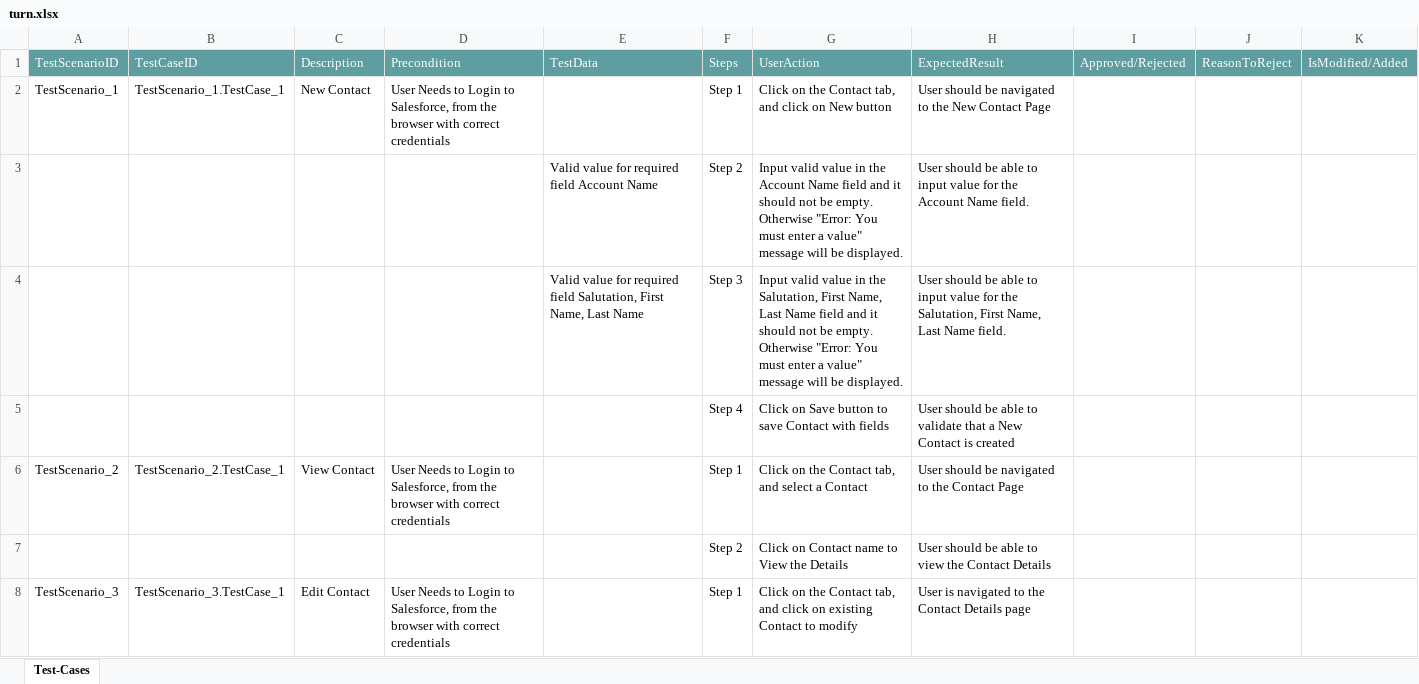
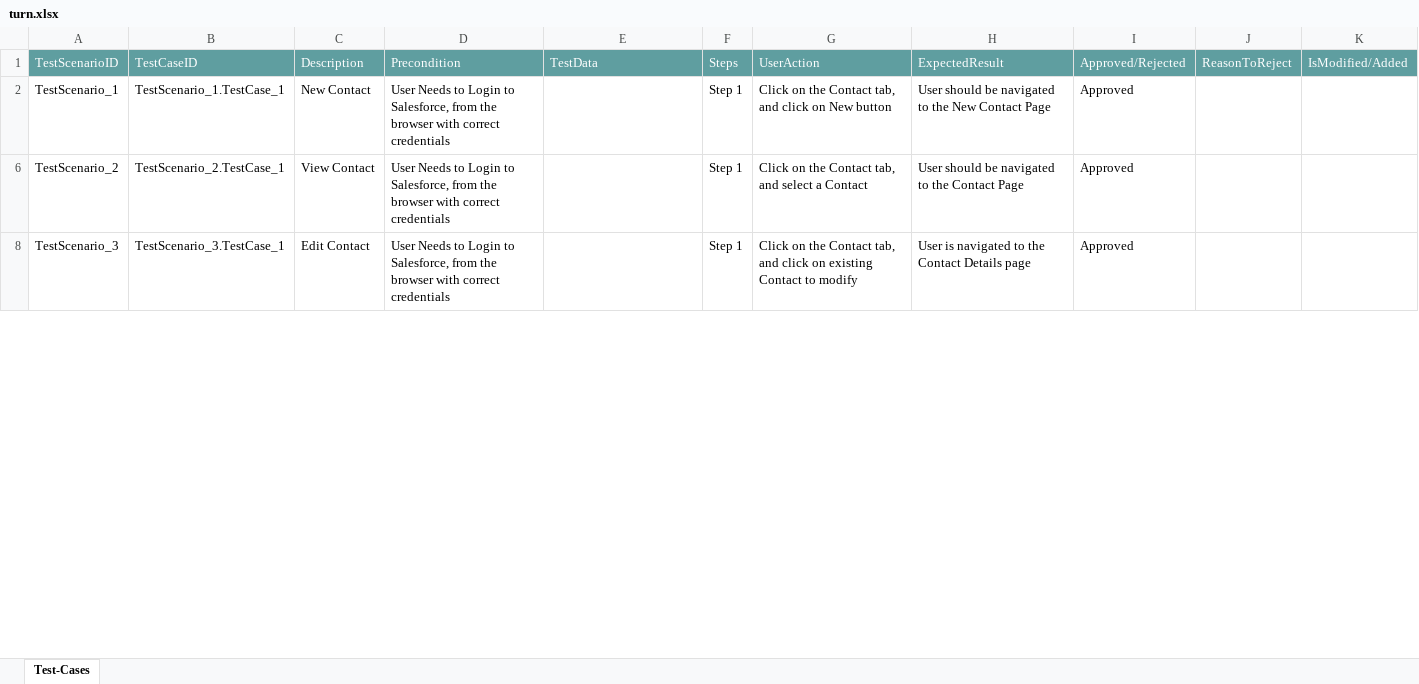
Before and after one commit to ShaikMohamedIrfan/Testingclassic, an Excel workbook: turn.xlsx, sheet Test-Cases, drawn as a sheet; only a part is shown; values as stored, in another font and other column widths than the file's, no borders; table styles not drawn; the diff covers the shown part only; the diff names each change by its address in the sheet, - before the commit and + after, or states it on an @@ line.

Commit message:
Add files via upload

```diff
--- a/turn.xlsx (sheet Test-Cases)
+++ b/turn.xlsx (sheet Test-Cases)
-I2: (empty)
+I2: Approved
@@ row 3 hidden:  |  |  |  | Valid value for required field Account Name | Step 2 | Input valid value in the Account Name field and it should not be empty. Otherwise "Error: You must enter a value" message will be displayed. | User should be able to input value for the Account Name field. @@
@@ row 4 hidden:  |  |  |  | Valid value for required field Salutation, First Name, Last Name | Step 3 | Input valid value in the Salutation, First Name, Last Name field and it should not be empty. Otherwise "Error: You must enter a value" message will be displayed. | User should be able to input value for the Salutation, First Name, Last Name field. @@
@@ row 5 hidden:  |  |  |  |  | Step 4 | Click on Save button to save Contact with fields | User should be able to validate that a New Contact is created @@
-I6: (empty)
+I6: Approved
@@ row 7 hidden:  |  |  |  |  | Step 2 | Click on Contact name to View the Details | User should be able to view the Contact Details @@
-I8: (empty)
+I8: Approved
```
Also changed, not shown: 5 hidden or unhidden rows and 1 edited cell elsewhere in this sheet.
